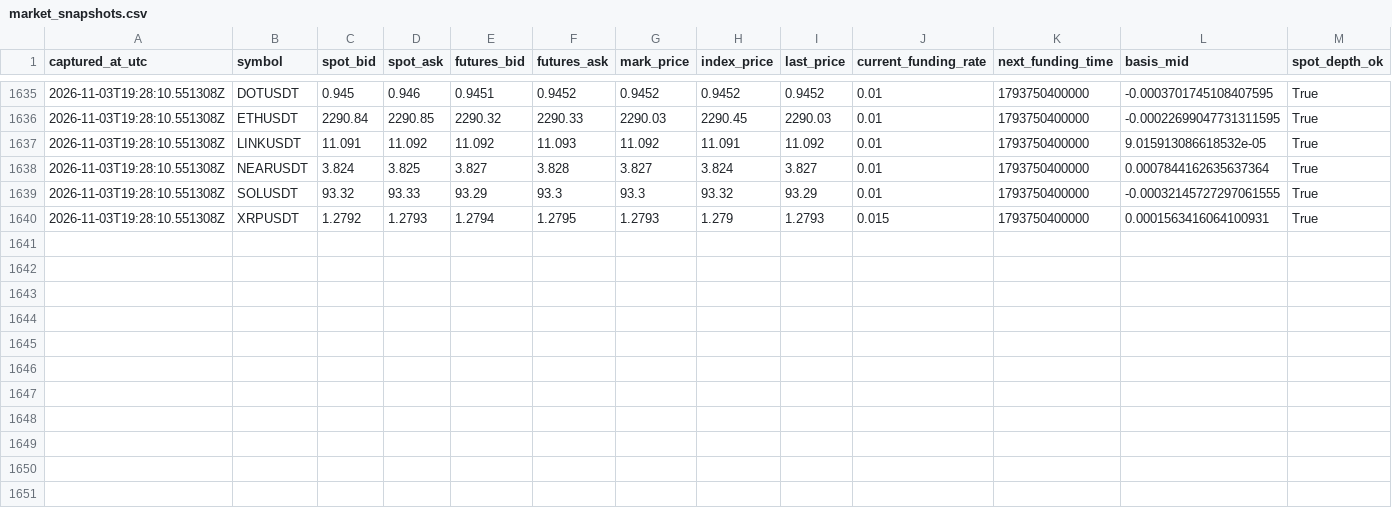
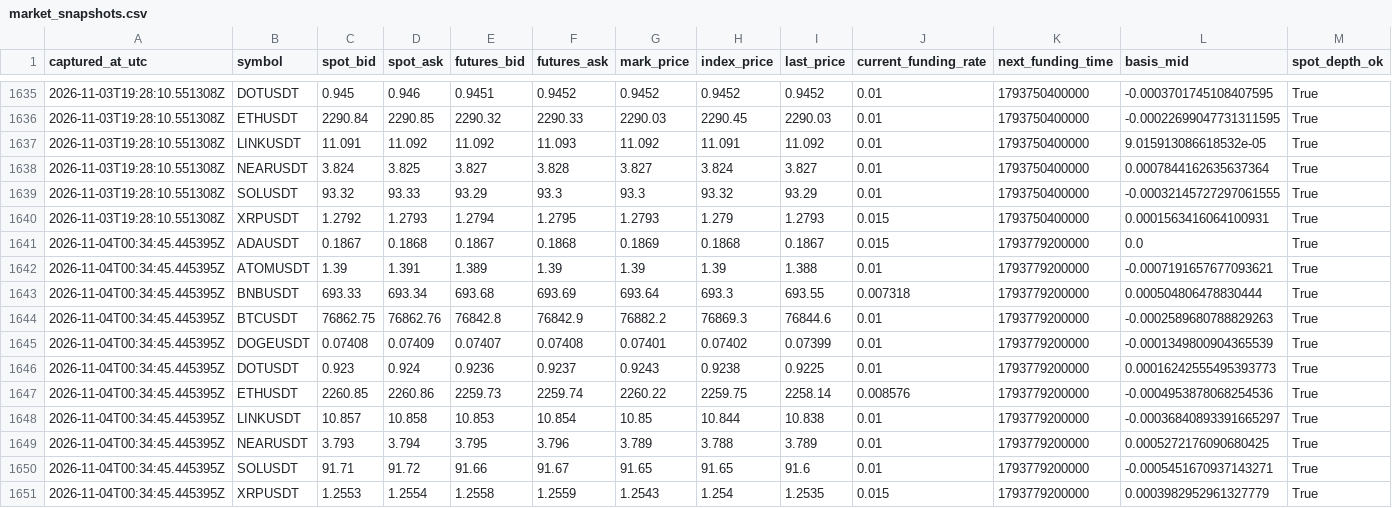
Before and after one commit to sirbob1998-eng/bitunix-paper-test, a CSV file: paper_test/market_snapshots.csv, drawn as a sheet; only a part is shown, gaps mark what is left out; rows hold the shown columns only; the diff names each change by its address in the sheet, - before the commit and + after, or states it on an @@ line.

```diff
--- a/paper_test/market_snapshots.csv
+++ b/paper_test/market_snapshots.csv
+row 1641: 2026-11-04T00:34:45.445395Z | ADAUSDT | 0.1867 | 0.1868 | 0.1867 | 0.1868 | 0.1869 | 0.1868 | 0.1867 | 0.015 | 1793779200000 | 0.0 | True
+row 1642: 2026-11-04T00:34:45.445395Z | ATOMUSDT | 1.39 | 1.391 | 1.389 | 1.39 | 1.39 | 1.39 | 1.388 | 0.01 | 1793779200000 | -0.0007191657677093621 | True
+row 1643: 2026-11-04T00:34:45.445395Z | BNBUSDT | 693.33 | 693.34 | 693.68 | 693.69 | 693.64 | 693.3 | 693.55 | 0.007318 | 1793779200000 | 0.000504806478830444 | True
+row 1644: 2026-11-04T00:34:45.445395Z | BTCUSDT | 76862.75 | 76862.76 | 76842.8 | 76842.9 | 76882.2 | 76869.3 | 76844.6 | 0.01 | 1793779200000 | -0.0002589680788829263 | True
+row 1645: 2026-11-04T00:34:45.445395Z | DOGEUSDT | 0.07408 | 0.07409 | 0.07407 | 0.07408 | 0.07401 | 0.07402 | 0.07399 | 0.01 | 1793779200000 | -0.0001349800904365539 | True
+row 1646: 2026-11-04T00:34:45.445395Z | DOTUSDT | 0.923 | 0.924 | 0.9236 | 0.9237 | 0.9243 | 0.9238 | 0.9225 | 0.01 | 1793779200000 | 0.00016242555495393773 | True
+row 1647: 2026-11-04T00:34:45.445395Z | ETHUSDT | 2260.85 | 2260.86 | 2259.73 | 2259.74 | 2260.22 | 2259.75 | 2258.14 | 0.008576 | 1793779200000 | -0.0004953878068254536 | True
+row 1648: 2026-11-04T00:34:45.445395Z | LINKUSDT | 10.857 | 10.858 | 10.853 | 10.854 | 10.85 | 10.844 | 10.838 | 0.01 | 1793779200000 | -0.00036840893391665297 | True
+row 1649: 2026-11-04T00:34:45.445395Z | NEARUSDT | 3.793 | 3.794 | 3.795 | 3.796 | 3.789 | 3.788 | 3.789 | 0.01 | 1793779200000 | 0.0005272176090680425 | True
+row 1650: 2026-11-04T00:34:45.445395Z | SOLUSDT | 91.71 | 91.72 | 91.66 | 91.67 | 91.65 | 91.65 | 91.6 | 0.01 | 1793779200000 | -0.0005451670937143271 | True
+row 1651: 2026-11-04T00:34:45.445395Z | XRPUSDT | 1.2553 | 1.2554 | 1.2558 | 1.2559 | 1.2543 | 1.254 | 1.2535 | 0.015 | 1793779200000 | 0.0003982952961327779 | True
```
Also changed, not shown: paper_test/funding.csv, paper_test/snapshots.csv, 1 other file.
